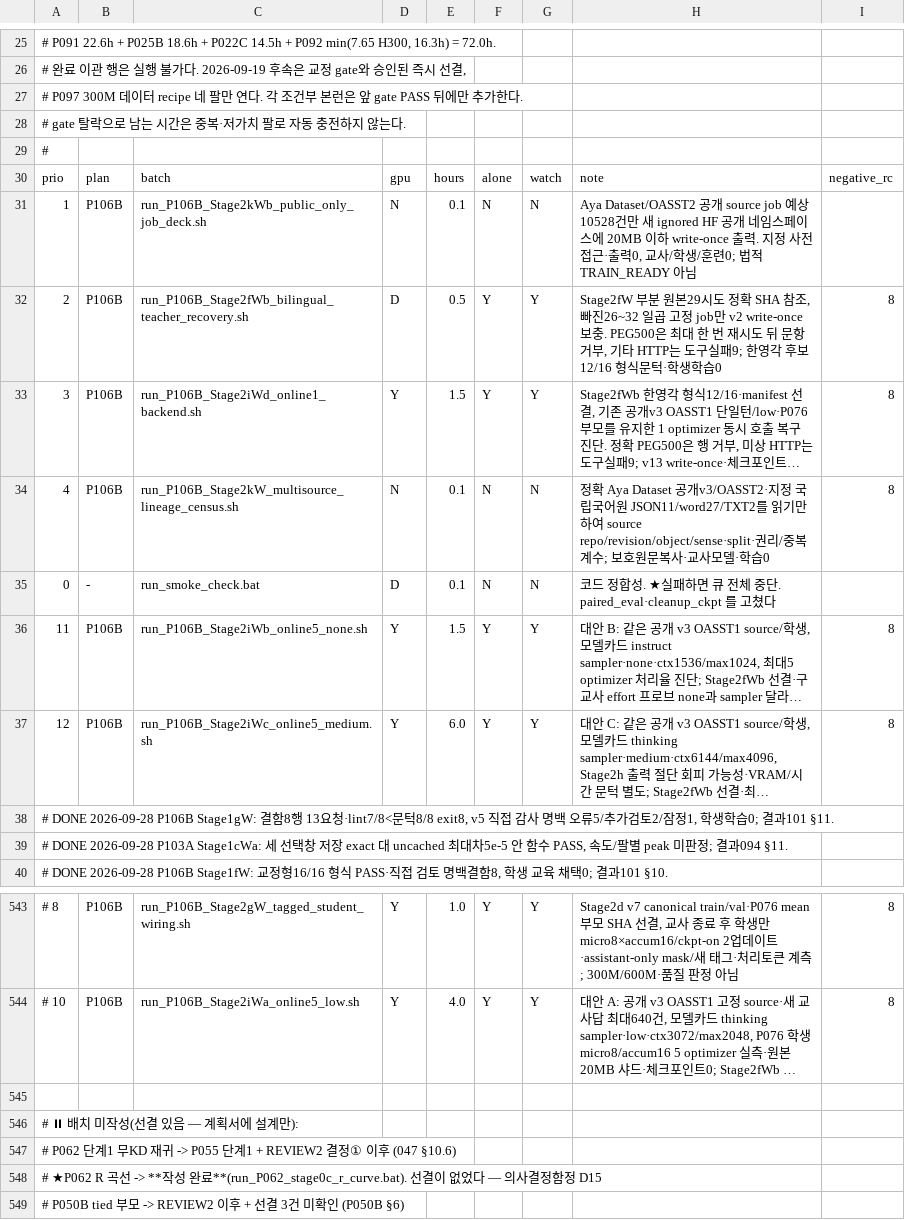
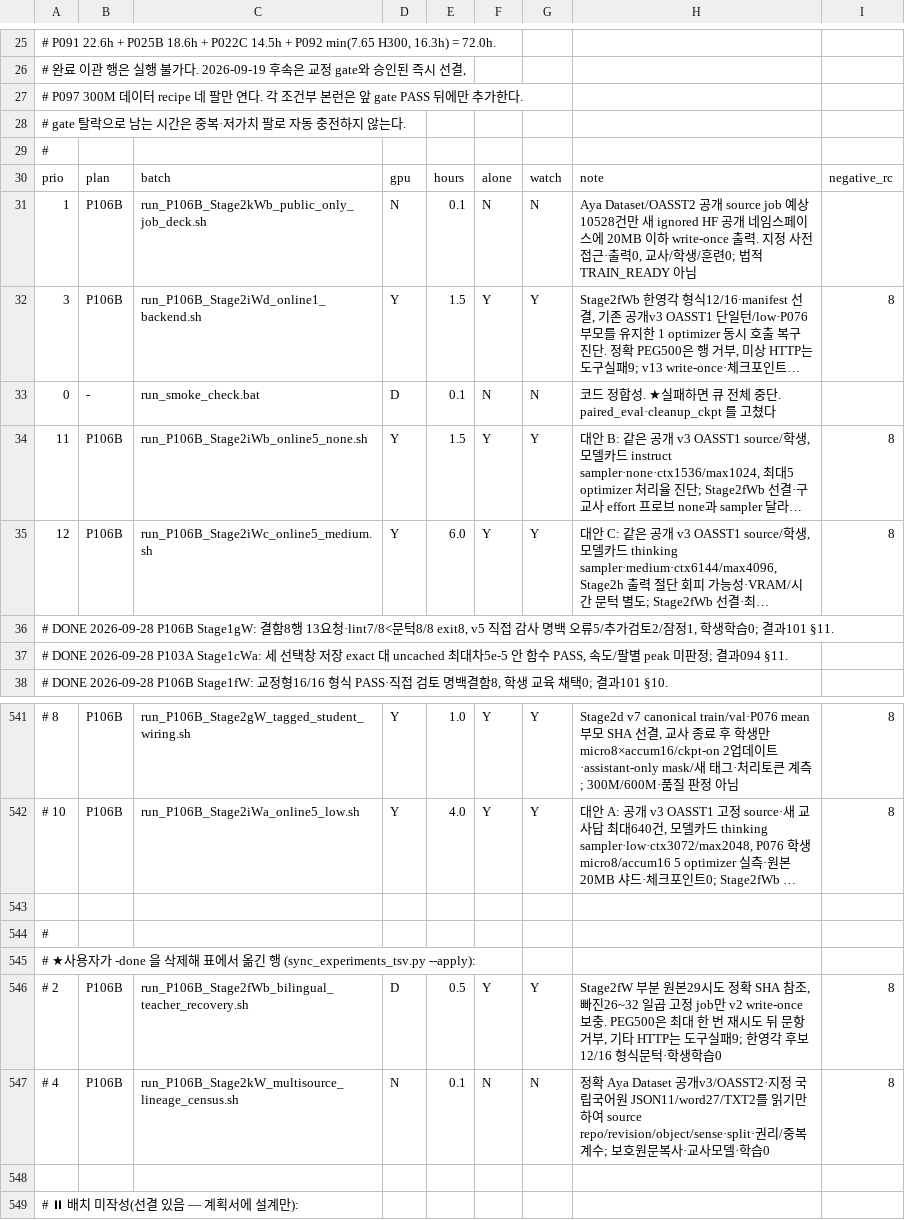
Before and after one commit to myplmy/TinyLM, a TSV file: experiments.tsv, drawn as a sheet; only a part is shown, gaps mark what is left out; the shorter side is filled out with more unchanged rows; long unchanged cells end in …; removed rows and columns are numbered as before the commit, all else as after; the diff names each change by its address in the sheet, - before the commit and + after, or states it on an @@ line.

Commit message:
chore: P106B 완료 런처 정리와 권리 분리 인계 마감
- 재현명령과 첫 커밋 복구 이력을 확인한 Stage2fWb·Stage2kW 완료 런처만 삭제한다.
- 실존 WSL 큐와 C2/C3 가치 감사를 현재 결과·계획·제안서 원천에 맞춘다.
- WIP·핸드오프·원본 closure·정적 검사를 기록하고 새 모델 E2E는 NOT_RUN으로 둔다.

```diff
--- a/experiments.tsv
+++ b/experiments.tsv
-row 32: 2 | P106B | run_P106B_Stage2fWb_bilingual_teacher_recovery.sh | D | 0.5 | Y | Y | Stage2fW 부분 원본29시도 정확 SHA 참조, 빠진26~32 일곱 고정 job만 v2 write-once 보충. PEG500은 최대 한 번 재시도 뒤 문항 거부, 기타 HTTP는 도구실패9; 한영각 후보12/16 형식문턱·학생학습0 | 8
-row 34: 4 | P106B | run_P106B_Stage2kW_multisource_lineage_census.sh | N | 0.1 | N | N | 정확 Aya Dataset 공개v3/OASST2·지정 국립국어원 JSON11/word27/TXT2를 읽기만 하여 source repo/revision/object/sense·split·권리/중복 계수; 보호원문복사·교사모델·학습0 | 8
+row 543: (empty)
+row 544: #
+row 545: # ★사용자가 -done 을 삭제해 표에서 옮긴 행 (sync_experiments_tsv.py --apply):
+row 546: # 2 | P106B | run_P106B_Stage2fWb_bilingual_teacher_recovery.sh | D | 0.5 | Y | Y | Stage2fW 부분 원본29시도 정확 SHA 참조, 빠진26~32 일곱 고정 job만 v2 write-once 보충. PEG500은 최대 한 번 재시도 뒤 문항 거부, 기타 HTTP는 도구실패9; 한영각 후보12/16 형식문턱·학생학습0 | 8
+row 547: # 4 | P106B | run_P106B_Stage2kW_multisource_lineage_census.sh | N | 0.1 | N | N | 정확 Aya Dataset 공개v3/OASST2·지정 국립국어원 JSON11/word27/TXT2를 읽기만 하여 source repo/revision/object/sense·split·권리/중복 계수; 보호원문복사·교사모델·학습0 | 8
```
Also changed, not shown: 8 other files.
